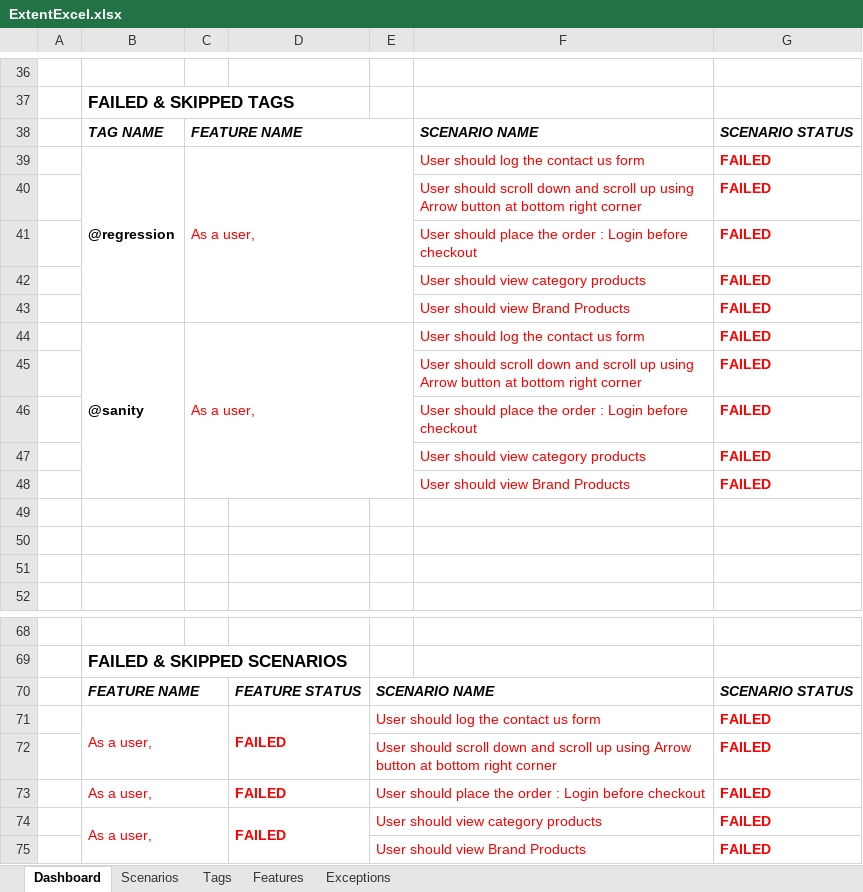
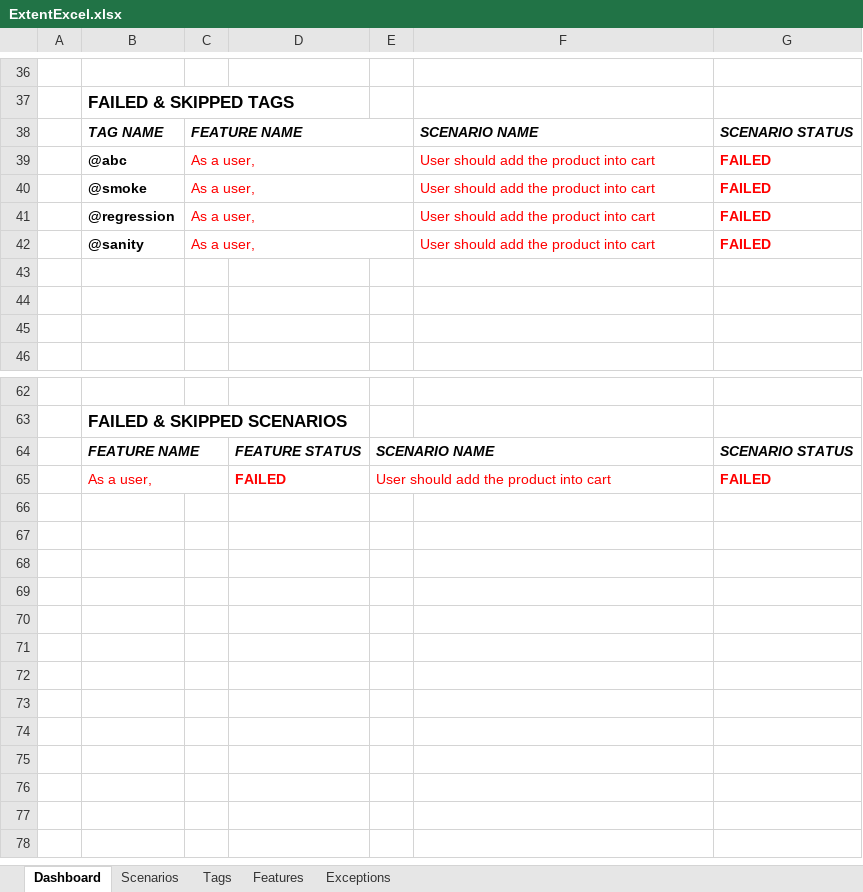
Before and after one commit to Ravinapansuriya/automation_exercise, an Excel workbook: test-output/ExcelReport/ExtentExcel.xlsx, sheet Dashboard, drawn as a sheet; only a part is shown, gaps mark what is left out; values as stored, in another font and other column widths than the file's, no borders; charts and pictures not drawn; removed rows and columns are numbered as before the commit, all else as after; the diff names each change by its address in the sheet, - before the commit and + after, or states it on an @@ line.

```diff
--- a/test-output/ExcelReport/ExtentExcel.xlsx (sheet Dashboard)
+++ b/test-output/ExcelReport/ExtentExcel.xlsx (sheet Dashboard)
+row 39:  | @abc | As a user, |  |  | User should add the product into cart | FAILED
+row 40:  | @smoke | As a user, |  |  | User should add the product into cart | FAILED
-B39:B43 merged
-F41: User should log the contact us form
+F41: User should add the product into cart
-row 40:  |  |  |  |  | User should scroll down and scroll up using Arrow button at bottom right corner | FAILED
-row 41:  |  |  |  |  | User should place the order : Login before checkout | FAILED
-row 42:  |  |  |  |  | User should view category products | FAILED
-row 43:  |  |  |  |  | User should view Brand Products | FAILED
-B44:B48 merged
-F42: User should log the contact us form
+F42: User should add the product into cart
-row 45:  |  |  |  |  | User should scroll down and scroll up using Arrow button at bottom right corner | FAILED
-row 46:  |  |  |  |  | User should place the order : Login before checkout | FAILED
-row 47:  |  |  |  |  | User should view category products | FAILED
-row 48:  |  |  |  |  | User should view Brand Products | FAILED
-D71:D72 merged
-E65: User should log the contact us form
+E65: User should add the product into cart
-row 72:  |  |  |  | User should scroll down and scroll up using Arrow button at bottom right corner |  | FAILED
-row 73:  | As a user, |  | FAILED | User should place the order : Login before checkout |  | FAILED
-row 74:  | As a user, |  | FAILED | User should view category products |  | FAILED
-row 75:  |  |  |  | User should view Brand Products |  | FAILED
```
Also changed, not shown: sheet Scenarios, sheet Tags, sheet Features, sheet Exceptions, charts or pictures, 15 other files.
